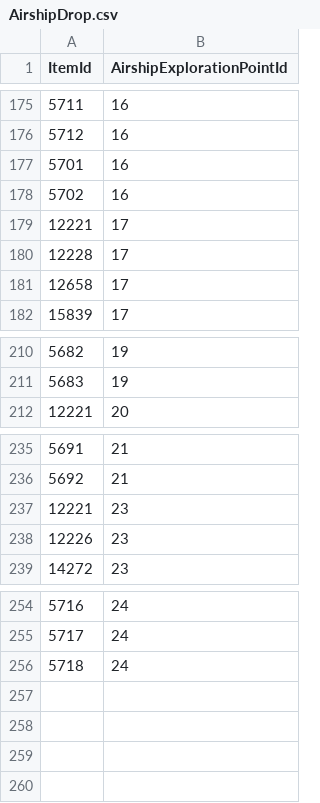
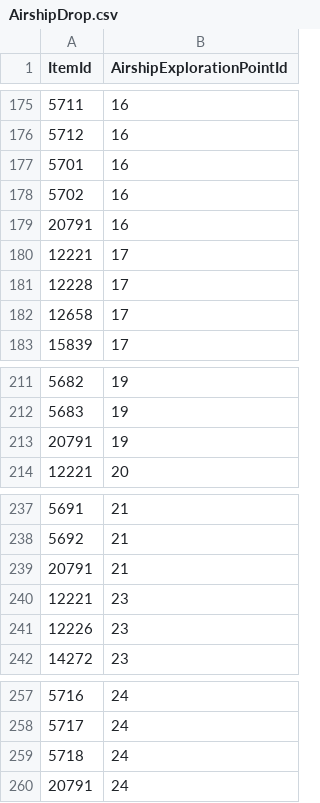
Before and after one commit to Critical-Impact/LuminaSupplemental, a CSV file: src/LuminaSupplemental.Excel/Generated/AirshipDrop.csv, drawn as a sheet; only a part is shown, gaps mark what is left out; the diff names each change by its address in the sheet, - before the commit and + after, or states it on an @@ line.

```diff
--- a/src/LuminaSupplemental.Excel/Generated/AirshipDrop.csv
+++ b/src/LuminaSupplemental.Excel/Generated/AirshipDrop.csv
+row 179: 20791 | 16
+row 213: 20791 | 19
+row 239: 20791 | 21
+row 260: 20791 | 24
```
Also changed, not shown: src/LuminaSupplemental.Excel/Generated/FieldOpCoffer.csv, src/LuminaSupplemental.Excel/Generated/MobSpawn.csv, 10 other files.
